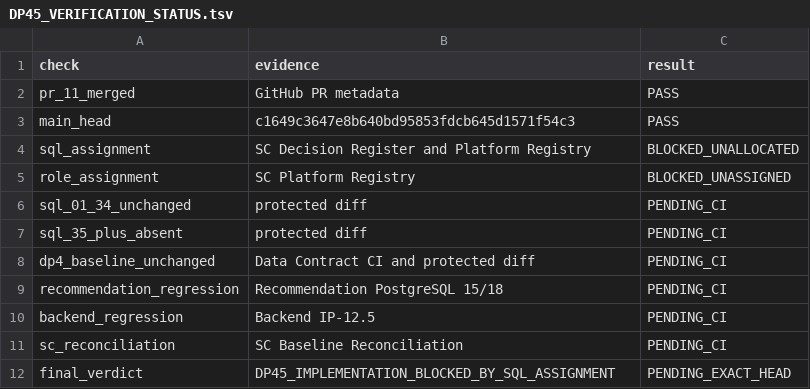
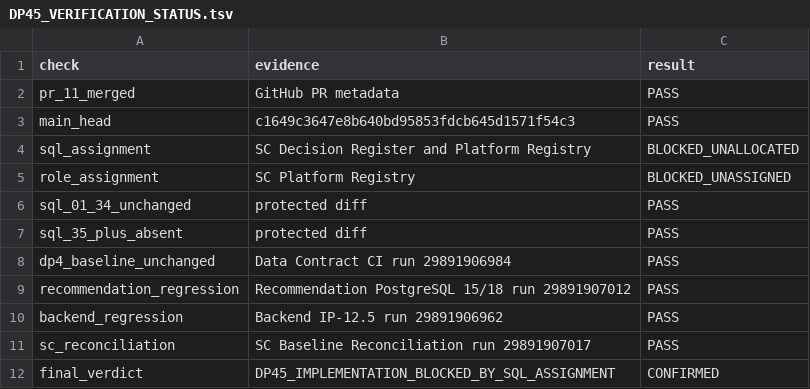
Before and after one commit to gycha0109-beep/journey-connect-backend, a TSV file: verification/dp4-5/DP45_VERIFICATION_STATUS.tsv, drawn as a sheet.

Commit message:
verification(dp4.5): record successful protected regression

```diff
--- a/verification/dp4-5/DP45_VERIFICATION_STATUS.tsv
+++ b/verification/dp4-5/DP45_VERIFICATION_STATUS.tsv
@@ -5,8 +5,8 @@ sql_assignment	SC Decision Register and Platform Registry	BLOCKED_UNALLOCATED
 role_assignment	SC Platform Registry	BLOCKED_UNASSIGNED
-sql_01_34_unchanged	protected diff	PENDING_CI
-sql_35_plus_absent	protected diff	PENDING_CI
-dp4_baseline_unchanged	Data Contract CI and protected diff	PENDING_CI
-recommendation_regression	Recommendation PostgreSQL 15/18	PENDING_CI
-backend_regression	Backend IP-12.5	PENDING_CI
-sc_reconciliation	SC Baseline Reconciliation	PENDING_CI
-final_verdict	DP45_IMPLEMENTATION_BLOCKED_BY_SQL_ASSIGNMENT	PENDING_EXACT_HEAD
+sql_01_34_unchanged	protected diff	PASS
+sql_35_plus_absent	protected diff	PASS
+dp4_baseline_unchanged	Data Contract CI run 29891906984	PASS
+recommendation_regression	Recommendation PostgreSQL 15/18 run 29891907012	PASS
+backend_regression	Backend IP-12.5 run 29891906962	PASS
+sc_reconciliation	SC Baseline Reconciliation run 29891907017	PASS
+final_verdict	DP45_IMPLEMENTATION_BLOCKED_BY_SQL_ASSIGNMENT	CONFIRMED
```
